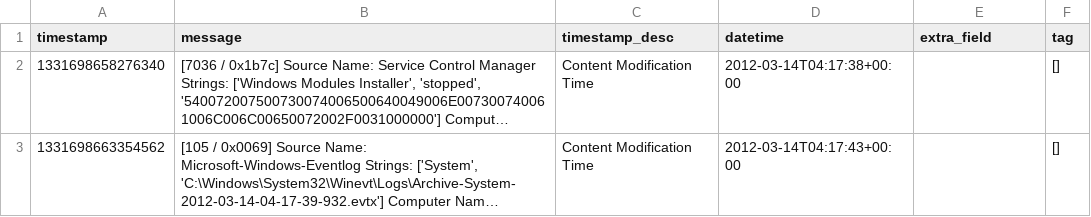
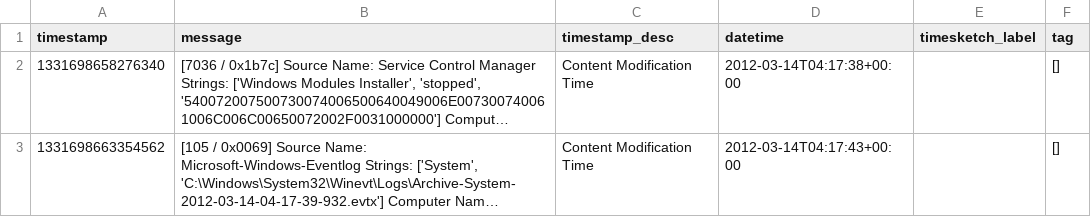
Before and after one commit to google/timesketch, a CSV file: vagrant/test.csv, drawn as a sheet; only a part is shown; long unchanged cells end in …; the diff names each change by its address in the sheet, - before the commit and + after, or states it on an @@ line.

```diff
--- a/vagrant/test.csv
+++ b/vagrant/test.csv
-E1: extra_field
+E1: timesketch_label
```
Also changed, not shown: 2 other files.
